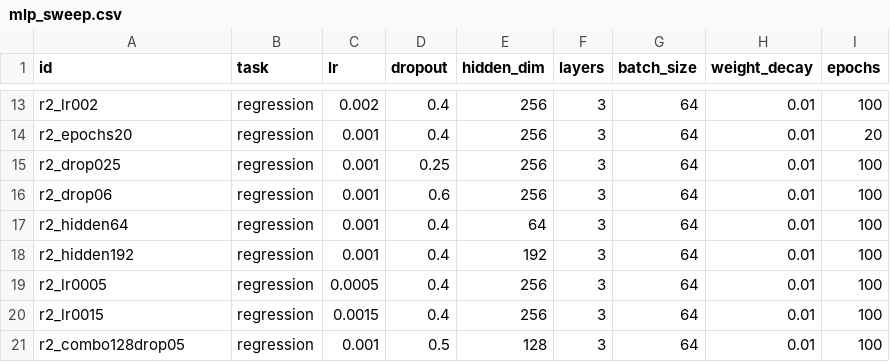
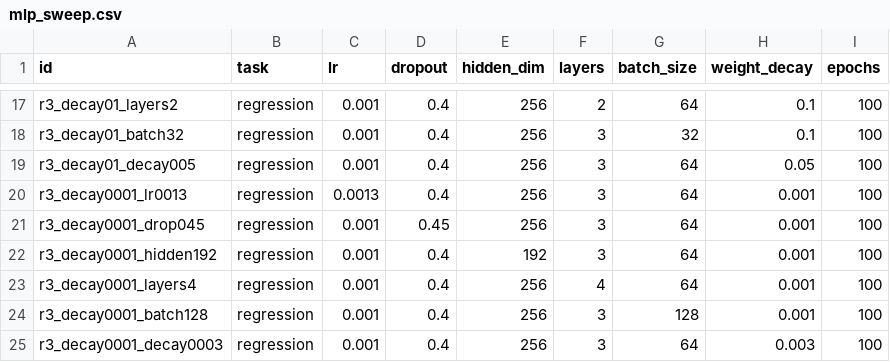
Before and after one commit to s225733/dtu-cyp-project, a CSV file: experiments/mlp_sweep.csv, drawn as a sheet; only a part is shown, gaps mark what is left out; removed rows and columns are numbered as before the commit, all else as after; the diff covers the shown part only; the diff names each change by its address in the sheet, - before the commit and + after, or states it on an @@ line.

```diff
--- a/experiments/mlp_sweep.csv
+++ b/experiments/mlp_sweep.csv
-A17 (id): r2_lr002
+A17 (id): r3_decay01_layers2
-C17 (lr): 0.002
+C17 (lr): 0.001
-F17 (layers): 3
+F17 (layers): 2
-H17:H18 (weight_decay): 0.01
+H17:H18 (weight_decay): 0.1
-A18 (id): r2_epochs20
+A18 (id): r3_decay01_batch32
-G18 (batch_size): 64
+G18 (batch_size): 32
-I18 (epochs): 20
+I18 (epochs): 100
-A19 (id): r2_drop025
+A19 (id): r3_decay01_decay005
-D19 (dropout): 0.25
+D19 (dropout): 0.4
-H19 (weight_decay): 0.01
+H19 (weight_decay): 0.05
+row 20: r3_decay0001_lr0013 | regression | 0.0013 | 0.4 | 256 | 3 | 64 | 0.001 | 100
-A21 (id): r2_drop06
+A21 (id): r3_decay0001_drop045
-D21 (dropout): 0.6
+D21 (dropout): 0.45
-H21 (weight_decay): 0.01
+H21 (weight_decay): 0.001
-row 17: r2_hidden64 | regression | 0.001 | 0.4 | 64 | 3 | 64 | 0.01 | 100
-A22 (id): r2_hidden192
+A22 (id): r3_decay0001_hidden192
-H22:H23 (weight_decay): 0.01
+H22:H23 (weight_decay): 0.001
-A23 (id): r2_lr0005
+A23 (id): r3_decay0001_layers4
-C23 (lr): 0.0005
+C23 (lr): 0.001
-F23 (layers): 3
+F23 (layers): 4
+row 24: r3_decay0001_batch128 | regression | 0.001 | 0.4 | 256 | 3 | 128 | 0.001 | 100
-A25 (id): r2_lr0015
+A25 (id): r3_decay0001_decay0003
-C25 (lr): 0.0015
+C25 (lr): 0.001
-H25 (weight_decay): 0.01
+H25 (weight_decay): 0.003
-row 21: r2_combo128drop05 | regression | 0.001 | 0.5 | 128 | 3 | 64 | 0.01 | 100
```
Also changed, not shown: 6 added rows, 2 removed rows and 24 edited cells elsewhere in this file, 1 other file.
